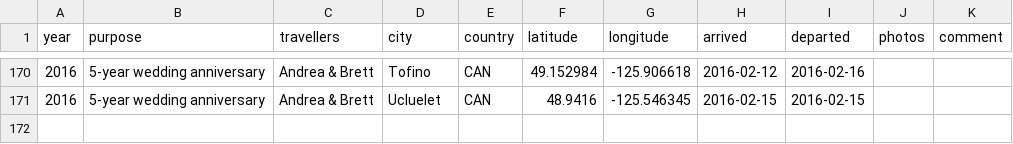
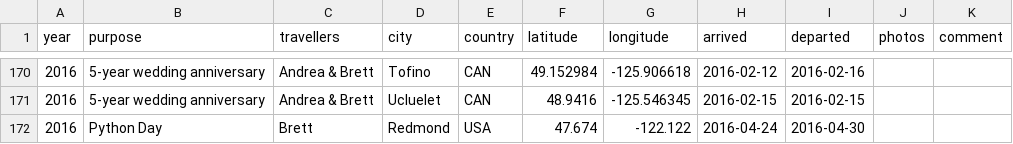
Before and after one commit to amcinnes87/travelbrag, a CSV file: travelogue.csv, drawn as a sheet; only a part is shown, gaps mark what is left out; the diff names each change by its address in the sheet, - before the commit and + after, or states it on an @@ line.

Commit message:
Add Python Day trip

```diff
--- a/travelogue.csv
+++ b/travelogue.csv
+row 172: 2016 | Python Day | Brett | Redmond | USA | 47.674 | -122.122 | 2016-04-24 | 2016-04-30
```
Also changed, not shown: 1 other file.
